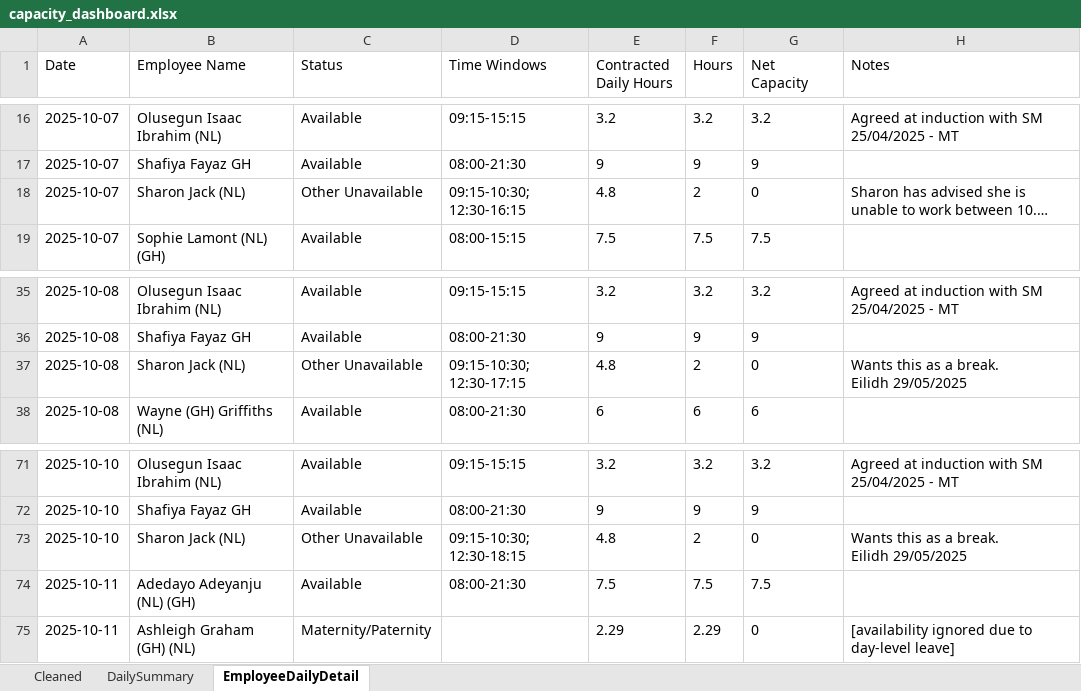
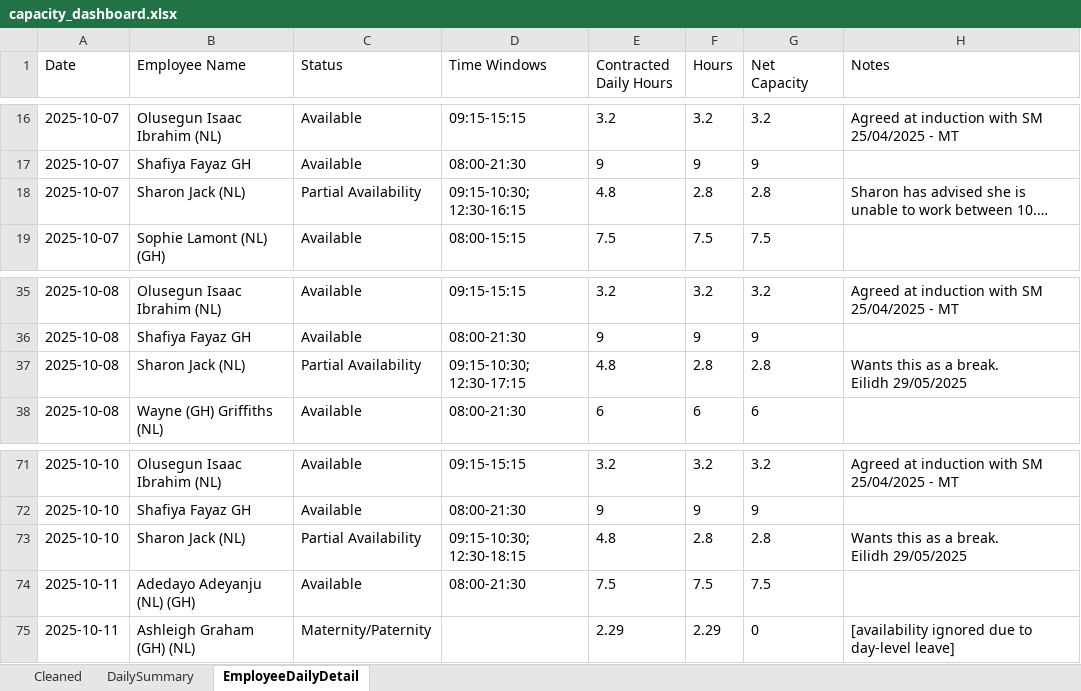
Before and after one commit to Mustansar-tech/CareCapacity, an Excel workbook: capacity_dashboard.xlsx, sheet EmployeeDailyDetail, drawn as a sheet; only a part is shown, gaps mark what is left out; long unchanged cells end in …; values as stored, in another font and other column widths than the file's, no borders; the diff names each change by its address in the sheet, - before the commit and + after, or states it on an @@ line.

```diff
--- a/capacity_dashboard.xlsx (sheet EmployeeDailyDetail)
+++ b/capacity_dashboard.xlsx (sheet EmployeeDailyDetail)
-C18 (Status): Other Unavailable
+C18 (Status): Partial Availability
-F18 (Hours): 2
+F18 (Hours): 2.8
-G18 (Net Capacity): 0
+G18 (Net Capacity): 2.8
-C37 (Status): Other Unavailable
+C37 (Status): Partial Availability
-F37 (Hours): 2
+F37 (Hours): 2.8
-G37 (Net Capacity): 0
+G37 (Net Capacity): 2.8
-C73 (Status): Other Unavailable
+C73 (Status): Partial Availability
-F73 (Hours): 2
+F73 (Hours): 2.8
-G73 (Net Capacity): 0
+G73 (Net Capacity): 2.8
```
Also changed, not shown: sheet DailySummary, sheet Cleaned, 2 other files.
